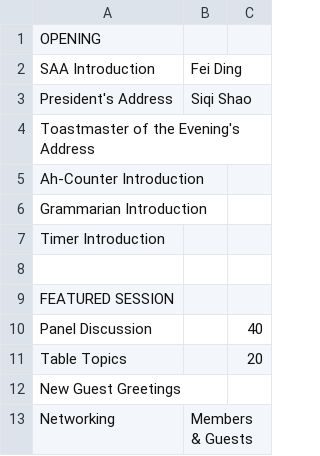
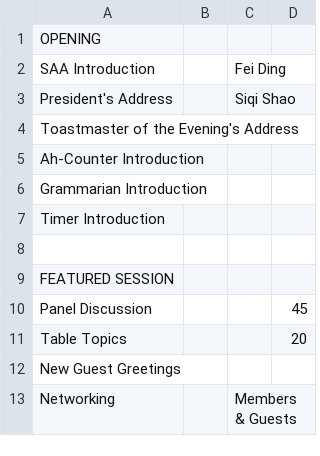
Before and after one commit to innoeduke/vpemaster, a CSV file: app/static/mtg_templates/panel_discussion.csv, drawn as a sheet; only a part is shown; addresses are those after the commit; the diff names each change by its address in the sheet, - before the commit and + after, or states it on an @@ line.

```diff
--- a/app/static/mtg_templates/panel_discussion.csv
+++ b/app/static/mtg_templates/panel_discussion.csv
+column B, empty
-D10: 40
+D10: 45
```
Also changed, not shown: app/static/mtg_templates/club_election.csv, app/static/mtg_templates/debate.csv, 3 other files.
